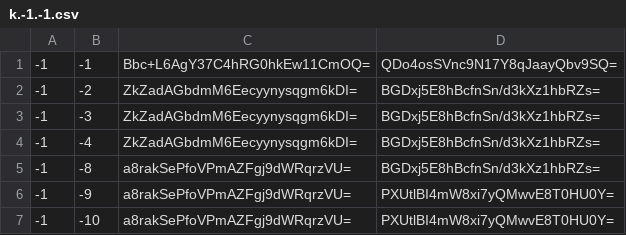
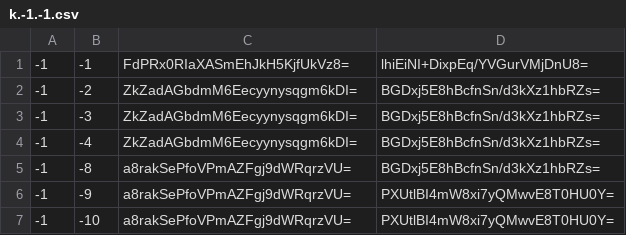
Before and after one commit to Heromcbe/Honeydew-Homes-SMP, a CSV file: end/tiles/zoom.-1/metadata/k.-1.-1.csv, drawn as a sheet; only a part is shown.

```diff
--- a/end/tiles/zoom.-1/metadata/k.-1.-1.csv
+++ b/end/tiles/zoom.-1/metadata/k.-1.-1.csv
@@ -1,2 +1,2 @@
--1,-1,Bbc+L6AgY37C4hRG0hkEw11CmOQ=,QDo4osSVnc9N17Y8qJaayQbv9SQ=
+-1,-1,FdPRx0RIaXASmEhJkH5KjfUkVz8=,lhiEiNI+DixpEq/YVGurVMjDnU8=
 -1,-2,ZkZadAGbdmM6Eecyynysqgm6kDI=,BGDxj5E8hBcfnSn/d3kXz1hbRZs=
```
Also changed, not shown: end/tiles/zoom.-1/metadata/k.-1.0.csv, end/tiles/zoom.-1/metadata/k.0.-1.csv, 31 other files.
